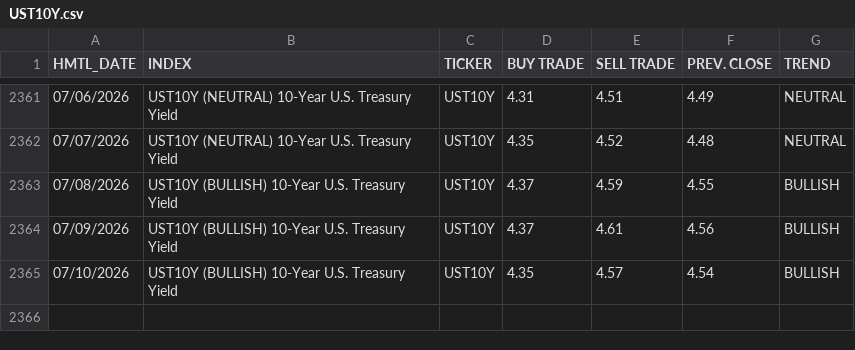
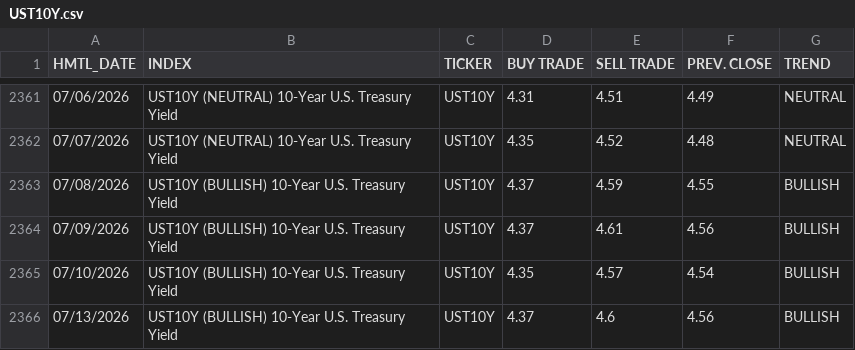
Before and after one commit to dchebows/HE-analysis-pipeline, a CSV file: Risk_Range_Data/03_tickers/UST10Y.csv, drawn as a sheet; only a part is shown, gaps mark what is left out; the diff names each change by its address in the sheet, - before the commit and + after, or states it on an @@ line.

```diff
--- a/Risk_Range_Data/03_tickers/UST10Y.csv
+++ b/Risk_Range_Data/03_tickers/UST10Y.csv
+row 2366: 07/13/2026 | UST10Y (BULLISH) 10-Year U.S. Treasury Yield | UST10Y | 4.37 | 4.6 | 4.56 | BULLISH
```
Also changed, not shown: Risk_Range_Data/03_tickers/BITCOIN.csv, Risk_Range_Data/04_enriched/BITCOIN_enriched.csv, 18 other files.
